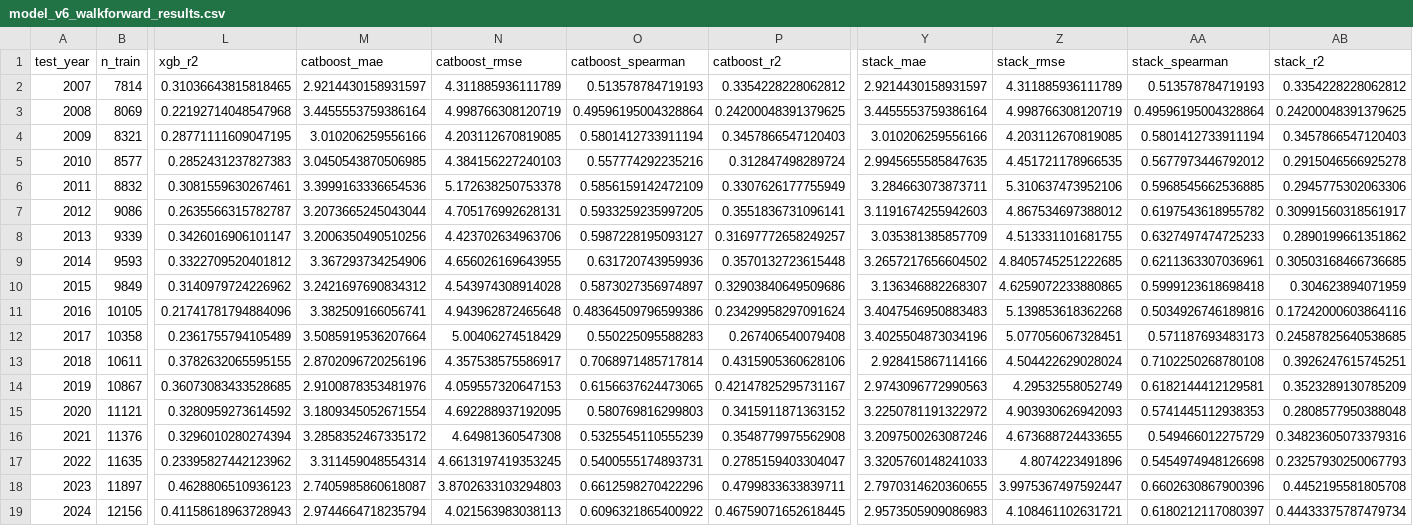
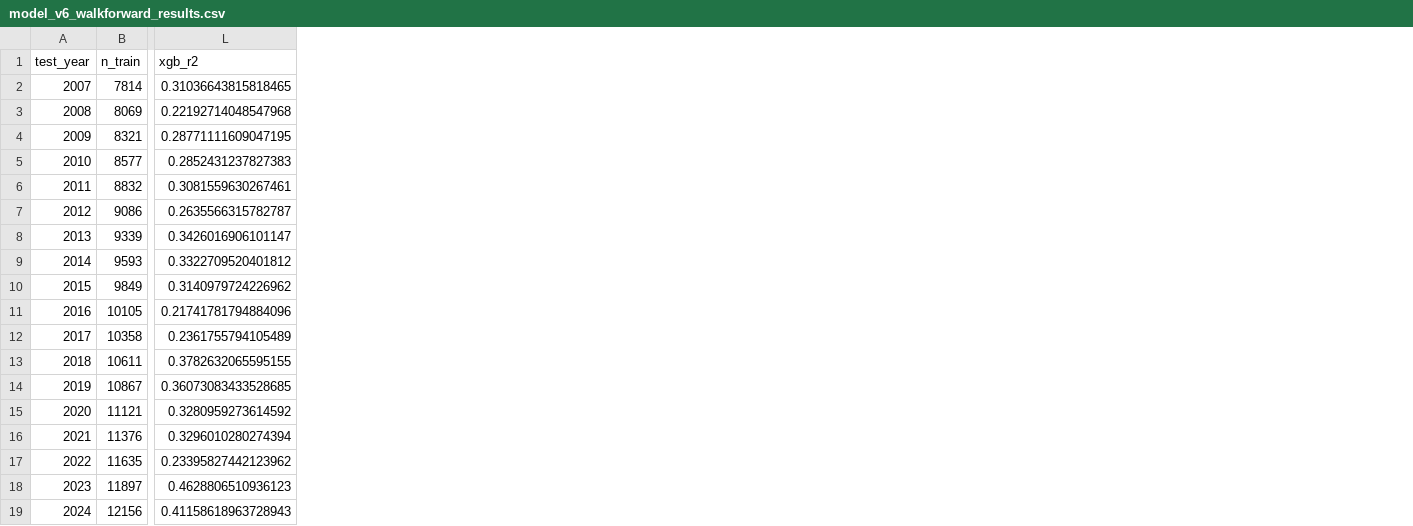
Before and after one commit to arnavk377/DraftSight, a CSV file: results/model_v6_walkforward_results.csv, drawn as a sheet; only a part is shown, gaps mark what is left out; the diff names each change by its address in the sheet, - before the commit and + after, or states it on an @@ line.

Commit message:
additional cleaning of data files

```diff
--- a/results/model_v6_walkforward_results.csv
+++ b/results/model_v6_walkforward_results.csv
-column M (catboost_mae), rows 2-19: 2.9214430158931597 | 3.4455553759386164 | 3.010206259556166 | 3.0450543870506985 | 3.3999163336654536 | 3.2073665245043044 | 3.2006350490510256 | 3.367293734254906 | 3.2421697690834312 | 3.382509166056741 | 3.5085919536207664 | 2.8702096720256196 | 2.9100878353481976 | 3.1809345052671554 | 3.2858352467335172 | 3.311459048554314 | 2.7405985860618087 | 2.9744664718235794
-column N (catboost_rmse), rows 2-19: 4.311885936111789 | 4.998766308120719 | 4.203112670819085 | 4.384156227240103 | 5.172638250753378 | 4.705176992628131 | 4.423702634963706 | 4.656026169643955 | 4.543974308914028 | 4.943962872465648 | 5.00406274518429 | 4.357538575586917 | 4.059557320647153 | 4.692288937192095 | 4.64981360547308 | 4.6613197419353245 | 3.8702633103294803 | 4.021563983038113
-column O (catboost_spearman), rows 2-19: 0.513578784719193 | 0.49596195004328864 | 0.5801412733911194 | 0.557774292235216 | 0.5856159142472109 | 0.5933259235997205 | 0.5987228195093127 | 0.631720743959936 | 0.5873027356974897 | 0.48364509796599386 | 0.550225095588283 | 0.7068971485717814 | 0.6156637624473065 | 0.580769816299803 | 0.5325545110555239 | 0.5400555174893731 | 0.6612598270422296 | 0.6096321865400922
-column P (catboost_r2), rows 2-19: 0.3354228228062812 | 0.24200048391379625 | 0.3457866547120403 | 0.312847498289724 | 0.3307626177755949 | 0.3551836731096141 | 0.31697772658249257 | 0.3570132723615448 | 0.32903840649509686 | 0.23429958297091624 | 0.267406540079408 | 0.4315905360628106 | 0.42147825295731167 | 0.3415911871363152 | 0.3548779975562908 | 0.2785159403304047 | 0.4799833633839711 | 0.46759071652618445
-column Y (stack_mae), rows 2-19: 2.9214430158931597 | 3.4455553759386164 | 3.010206259556166 | 2.9945655585847635 | 3.284663073873711 | 3.1191674255942603 | 3.035381385857709 | 3.2657217656604502 | 3.136346882268307 | 3.4047546950883483 | 3.4025504873034196 | 2.928415867114166 | 2.9743096772990563 | 3.2250781191322972 | 3.2097500263087246 | 3.3205760148241033 | 2.7970314620360655 | 2.9573505909086983
-column Z (stack_rmse), rows 2-19: 4.311885936111789 | 4.998766308120719 | 4.203112670819085 | 4.451721178966535 | 5.310637473952106 | 4.867534697388012 | 4.513331101681755 | 4.8405745251222685 | 4.6259072233880865 | 5.139853618362268 | 5.077056067328451 | 4.504422629028024 | 4.29532558052749 | 4.903930626942093 | 4.673688724433655 | 4.8074223491896 | 3.9975367497592447 | 4.108461102631721
-column AA (stack_spearman), rows 2-19: 0.513578784719193 | 0.49596195004328864 | 0.5801412733911194 | 0.5677973446792012 | 0.5968545662536885 | 0.6197543618955782 | 0.6327497474725233 | 0.6211363307036961 | 0.5999123618698418 | 0.5034926746189816 | 0.571187693483173 | 0.7102250268780108 | 0.6182144412129581 | 0.5741445112938353 | 0.549466012275729 | 0.5454974948126698 | 0.6602630867900396 | 0.6180212117080397
-column AB (stack_r2), rows 2-19: 0.3354228228062812 | 0.24200048391379625 | 0.3457866547120403 | 0.2915046566925278 | 0.2945775302063306 | 0.30991560318561917 | 0.2890199661351862 | 0.30503168466736685 | 0.304623894071959 | 0.17242000603864116 | 0.24587825640538685 | 0.3926247615745251 | 0.3523289130785209 | 0.2808577950388048 | 0.34823605073379316 | 0.23257930250067793 | 0.4452195581805708 | 0.44433375787479734
```
Also changed, not shown: results/model_v6_overall_summary.csv, results/model_v6_selected_years_summary.csv, 13 other files.
